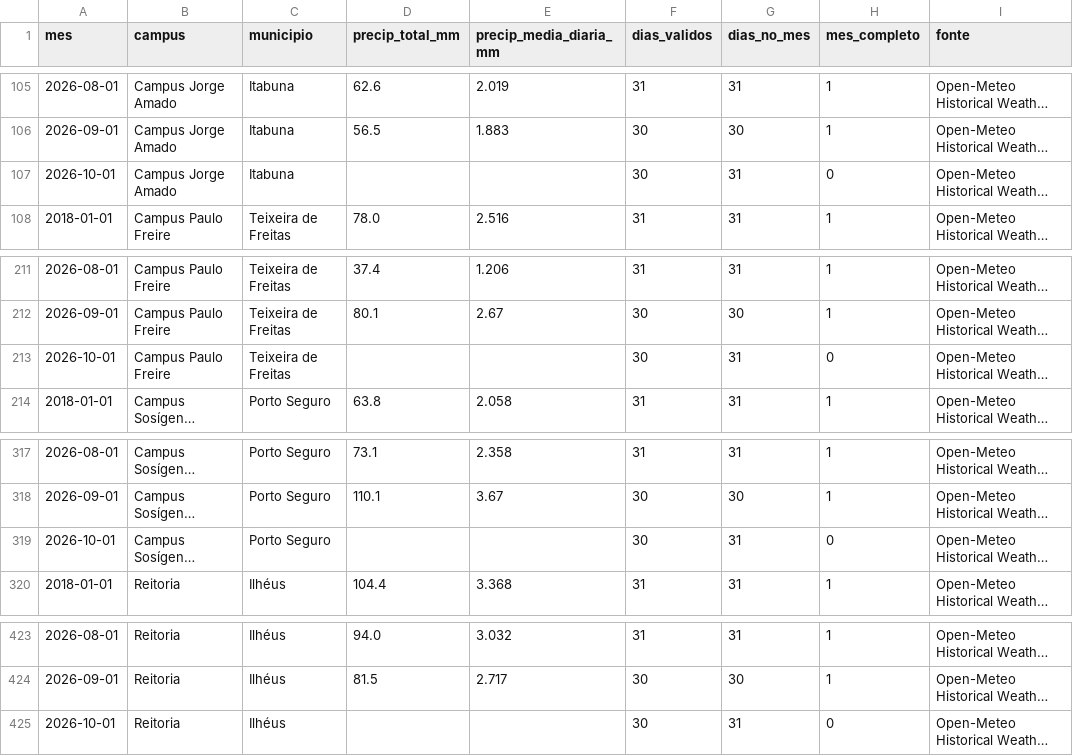
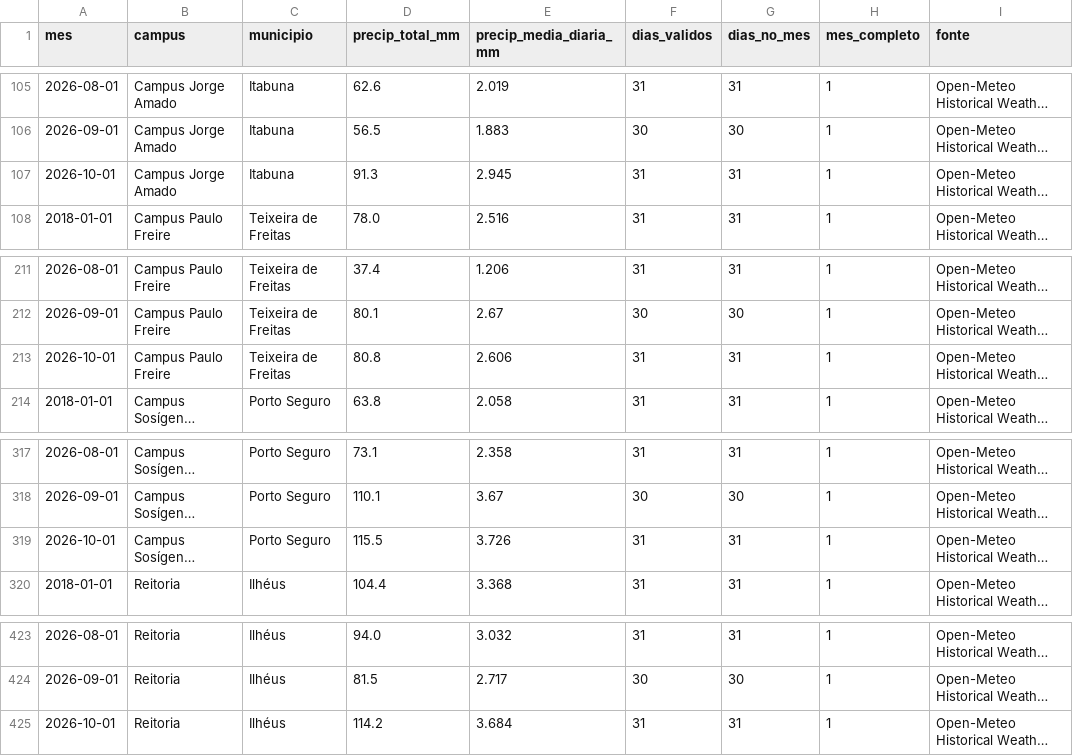
Before and after one commit to adinailson88/malha-previsao-chamados, a CSV file: dados_externos/precipitacao_mensal_por_campus.csv, drawn as a sheet; only a part is shown, gaps mark what is left out; long unchanged cells end in …; the diff names each change by its address in the sheet, - before the commit and + after, or states it on an @@ line.

```diff
--- a/dados_externos/precipitacao_mensal_por_campus.csv
+++ b/dados_externos/precipitacao_mensal_por_campus.csv
-D107 (precip_total_mm): (empty)
+D107 (precip_total_mm): 91.3
-E107 (precip_media_diaria_mm): (empty)
+E107 (precip_media_diaria_mm): 2.945
-F107 (dias_validos): 30
+F107 (dias_validos): 31
-H107 (mes_completo): 0
+H107 (mes_completo): 1
-D213 (precip_total_mm): (empty)
+D213 (precip_total_mm): 80.8
-E213 (precip_media_diaria_mm): (empty)
+E213 (precip_media_diaria_mm): 2.606
-F213 (dias_validos): 30
+F213 (dias_validos): 31
-H213 (mes_completo): 0
+H213 (mes_completo): 1
-D319 (precip_total_mm): (empty)
+D319 (precip_total_mm): 115.5
-E319 (precip_media_diaria_mm): (empty)
+E319 (precip_media_diaria_mm): 3.726
-F319 (dias_validos): 30
+F319 (dias_validos): 31
-H319 (mes_completo): 0
+H319 (mes_completo): 1
-D425 (precip_total_mm): (empty)
+D425 (precip_total_mm): 114.2
-E425 (precip_media_diaria_mm): (empty)
+E425 (precip_media_diaria_mm): 3.684
-F425 (dias_validos): 30
+F425 (dias_validos): 31
-H425 (mes_completo): 0
+H425 (mes_completo): 1
```
